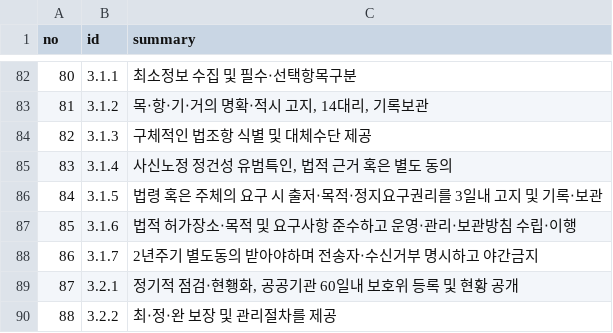
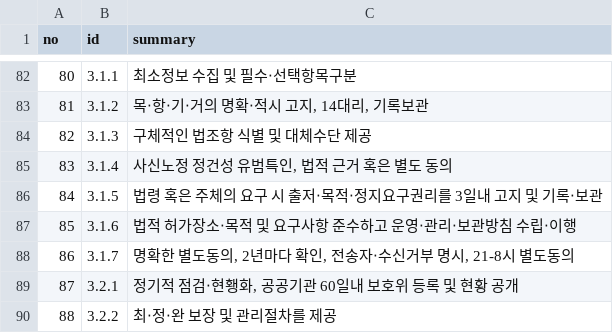
Before and after one commit to MeganaD/meganad.github.io, a CSV file: _data/ismsp-cert-summary.csv, drawn as a sheet; only a part is shown, gaps mark what is left out.

```diff
--- a/_data/ismsp-cert-summary.csv
+++ b/_data/ismsp-cert-summary.csv
@@ -87,3 +87,3 @@ no,id,summary
 85,3.1.6,법적 허가장소‧목적 및 요구사항 준수하고 운영‧관리‧보관방침 수립‧이행
-86,3.1.7,2년주기 별도동의 받아야하며 전송자‧수신거부 명시하고 야간금지
+86,3.1.7,"명확한 별도동의, 2년마다 확인, 전송자‧수신거부 명시, 21-8시 별도동의"
 87,3.2.1,"정기적 점검‧현횅화, 공공기관 60일내 보호위 등록 및 현황 공개"
```
